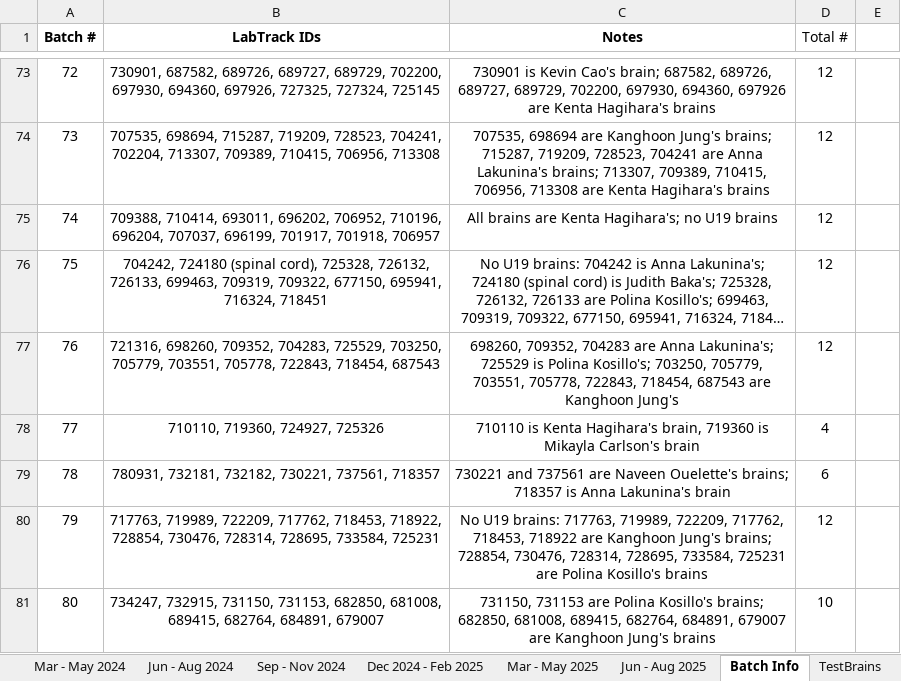
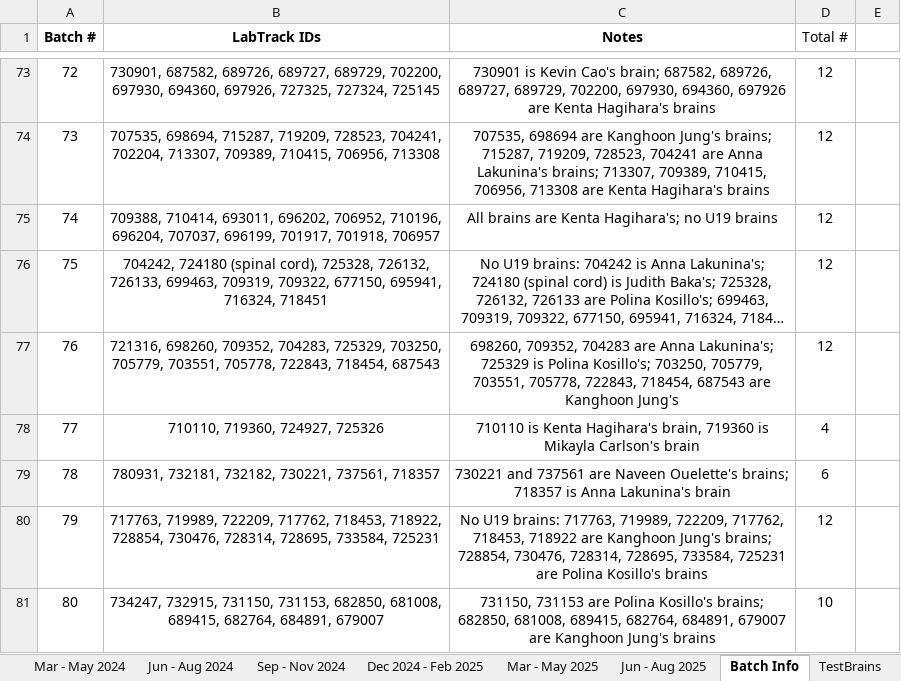
Before and after one commit to dougollerenshaw/aind-workbench, an Excel workbook: projects/patchseq_metadata/DT_HM_TissueClearingTracking_.xlsx, sheet Batch Info, drawn as a sheet; only a part is shown, gaps mark what is left out; long unchanged cells end in …; values as stored, in another font and other column widths than the file's, no borders; the diff names each change by its address in the sheet, - before the commit and + after, or states it on an @@ line.

Commit message:
Updated spreadsheet to include 725329

```diff
--- a/projects/patchseq_metadata/DT_HM_TissueClearingTracking_.xlsx (sheet Batch Info)
+++ b/projects/patchseq_metadata/DT_HM_TissueClearingTracking_.xlsx (sheet Batch Info)
-B77 (LabTrack IDs): …709352, 704283, 725529, 703250, 705779,…
+B77 (LabTrack IDs): …709352, 704283, 725329, 703250, 705779,…
-C77 (Notes): …Anna Lakunina's; 725529 is Polina…
+C77 (Notes): …Anna Lakunina's; 725329 is Polina…
```
Also changed, not shown: 2 other files.
